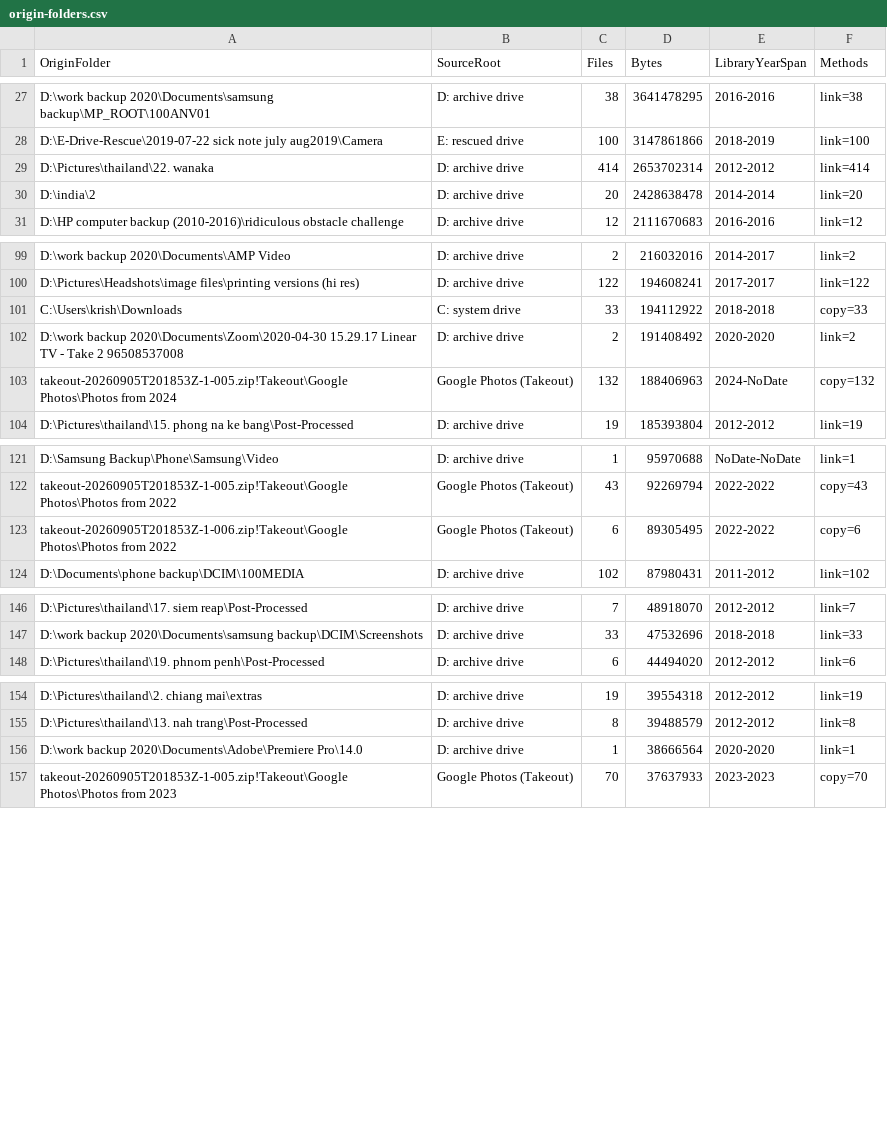
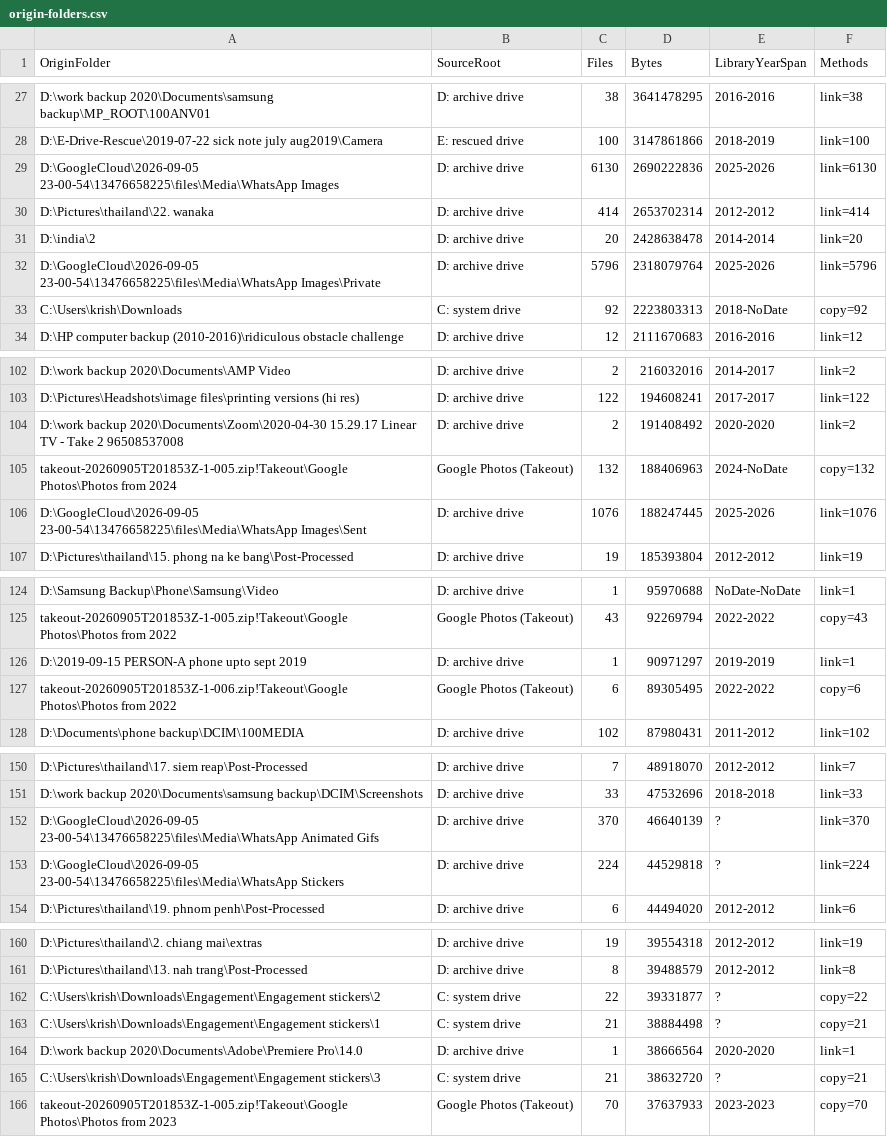
Before and after one commit to krishanraja/contentarchives, a CSV file: state/origin-folders.csv, drawn as a sheet; only a part is shown, gaps mark what is left out; removed rows and columns are numbered as before the commit, all else as after; the diff covers the shown part only; the diff names each change by its address in the sheet, - before the commit and + after, or states it on an @@ line.

```diff
--- a/state/origin-folders.csv
+++ b/state/origin-folders.csv
+row 29: D:\GoogleCloud\2026-09-05 23-00-54\13476658225\files\Media\WhatsApp Images | D: archive drive | 6130 | 2690222836 | 2025-2026 | link=6130
+row 32: D:\GoogleCloud\2026-09-05 23-00-54\13476658225\files\Media\WhatsApp Images\Private | D: archive drive | 5796 | 2318079764 | 2025-2026 | link=5796
+row 33: C:\Users\krish\Downloads | C: system drive | 92 | 2223803313 | 2018-NoDate | copy=92
-row 101: C:\Users\krish\Downloads | C: system drive | 33 | 194112922 | 2018-2018 | copy=33
+row 106: D:\GoogleCloud\2026-09-05 23-00-54\13476658225\files\Media\WhatsApp Images\Sent | D: archive drive | 1076 | 188247445 | 2025-2026 | link=1076
+row 126: D:\2019-09-15 PERSON-A phone upto sept 2019 | D: archive drive | 1 | 90971297 | 2019-2019 | link=1
+row 152: D:\GoogleCloud\2026-09-05 23-00-54\13476658225\files\Media\WhatsApp Animated Gifs | D: archive drive | 370 | 46640139 | ? | link=370
+row 153: D:\GoogleCloud\2026-09-05 23-00-54\13476658225\files\Media\WhatsApp Stickers | D: archive drive | 224 | 44529818 | ? | link=224
+row 162: C:\Users\krish\Downloads\Engagement\Engagement stickers\2 | C: system drive | 22 | 39331877 | ? | copy=22
+row 163: C:\Users\krish\Downloads\Engagement\Engagement stickers\1 | C: system drive | 21 | 38884498 | ? | copy=21
+row 165: C:\Users\krish\Downloads\Engagement\Engagement stickers\3 | C: system drive | 21 | 38632720 | ? | copy=21
```
Also changed, not shown: 4 added rows elsewhere in this file, 2 other files.
